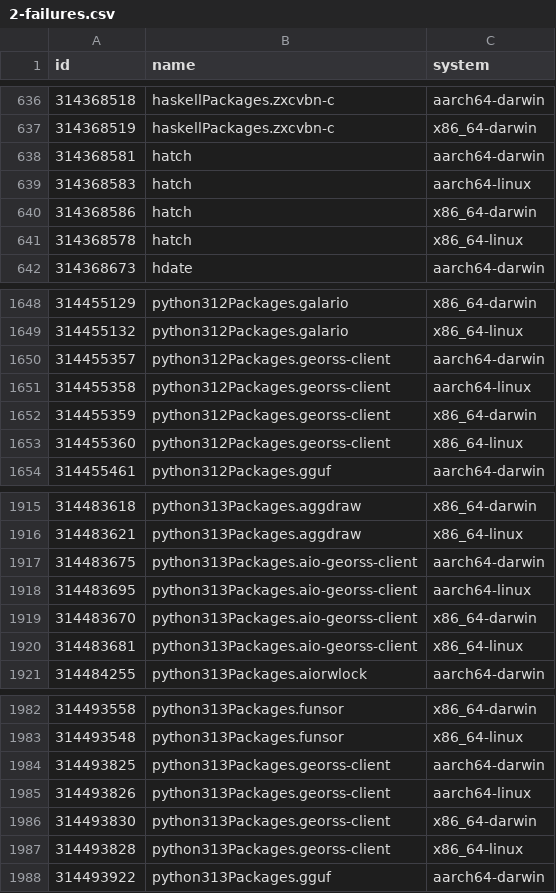
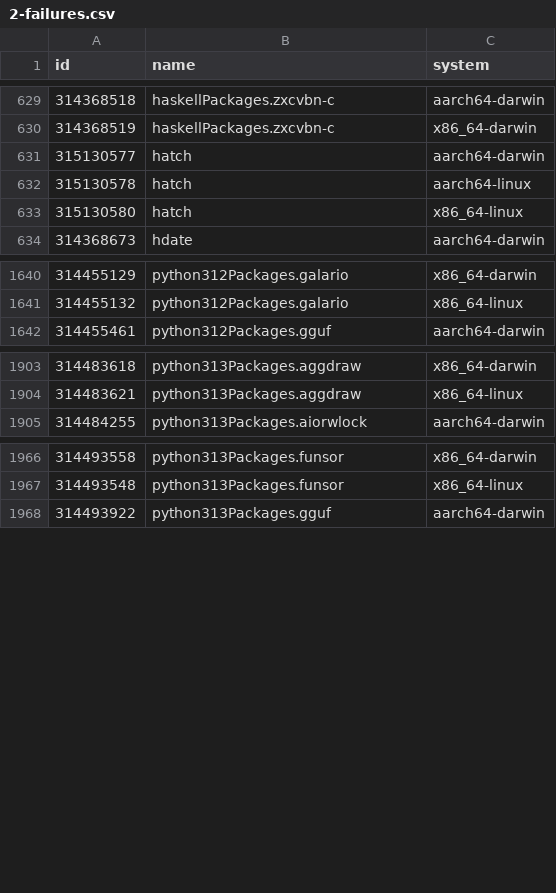
Before and after one commit to Sigmanificient/nixpkgs-failure-notify, a CSV file: results/2-failures.csv, drawn as a sheet; only a part is shown, gaps mark what is left out; the diff covers the shown part only.

```diff
--- a/results/2-failures.csv
+++ b/results/2-failures.csv
@@ -637,6 +630,5 @@ id,name,system
 314368519,haskellPackages.zxcvbn-c,x86_64-darwin
-314368581,hatch,aarch64-darwin
-314368583,hatch,aarch64-linux
-314368586,hatch,x86_64-darwin
-314368578,hatch,x86_64-linux
+315130577,hatch,aarch64-darwin
+315130578,hatch,aarch64-linux
+315130580,hatch,x86_64-linux
 314368673,hdate,aarch64-darwin
@@ -1649,6 +1641,2 @@ id,name,system
 314455132,python312Packages.galario,x86_64-linux
-314455357,python312Packages.georss-client,aarch64-darwin
-314455358,python312Packages.georss-client,aarch64-linux
-314455359,python312Packages.georss-client,x86_64-darwin
-314455360,python312Packages.georss-client,x86_64-linux
 314455461,python312Packages.gguf,aarch64-darwin
@@ -1916,6 +1904,2 @@ id,name,system
 314483621,python313Packages.aggdraw,x86_64-linux
-314483675,python313Packages.aio-georss-client,aarch64-darwin
-314483695,python313Packages.aio-georss-client,aarch64-linux
-314483670,python313Packages.aio-georss-client,x86_64-darwin
-314483681,python313Packages.aio-georss-client,x86_64-linux
 314484255,python313Packages.aiorwlock,aarch64-darwin
@@ -1983,6 +1967,2 @@ id,name,system
 314493548,python313Packages.funsor,x86_64-linux
-314493825,python313Packages.georss-client,aarch64-darwin
-314493826,python313Packages.georss-client,aarch64-linux
-314493830,python313Packages.georss-client,x86_64-darwin
-314493828,python313Packages.georss-client,x86_64-linux
 314493922,python313Packages.gguf,aarch64-darwin
```
Also changed, not shown: 10 added rows, 18 removed rows and 41 edited cells elsewhere in this file, results/3-failures-aarch64-darwin.csv, results/3-failures-aarch64-linux.csv, 4 other files.
